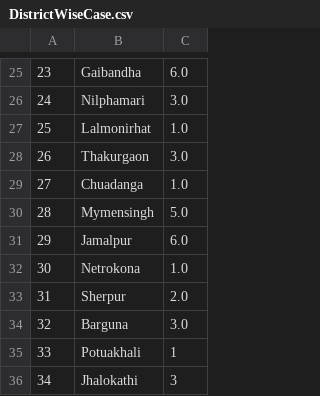
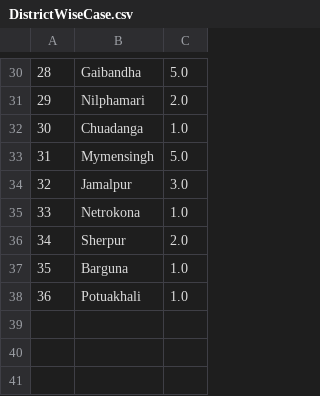
Before and after one commit to rizban114406/Covid-19-Data-Analysis, a CSV file: Analysis Data/DistrictWiseCase.csv, drawn as a sheet; only a part is shown, gaps mark what is left out; removed rows and columns are numbered as before the commit, all else as after; the diff covers the shown part only; the diff names each change by its address in the sheet, - before the commit and + after, or states it on an @@ line.

```diff
--- a/Analysis Data/DistrictWiseCase.csv
+++ b/Analysis Data/DistrictWiseCase.csv
@@ column A renumbered between rows 3 and 38 @@
-C30: 6.0
+C30: 5.0
-C31: 3.0
+C31: 2.0
-row 27: 25 | Lalmonirhat | 1.0
-row 28: 26 | Thakurgaon | 3.0
-C34: 6.0
+C34: 3.0
-C37: 3.0
+C37: 1.0
-C38: 1
+C38: 1.0
-row 36: 34 | Jhalokathi | 3
```
Also changed, not shown: 6 added rows, 1 removed row and 14 edited cells elsewhere in this file, Analysis Data/caseBangladesh.csv, Analysis Data/internationalCovid19Status.csv, 22 other files.
